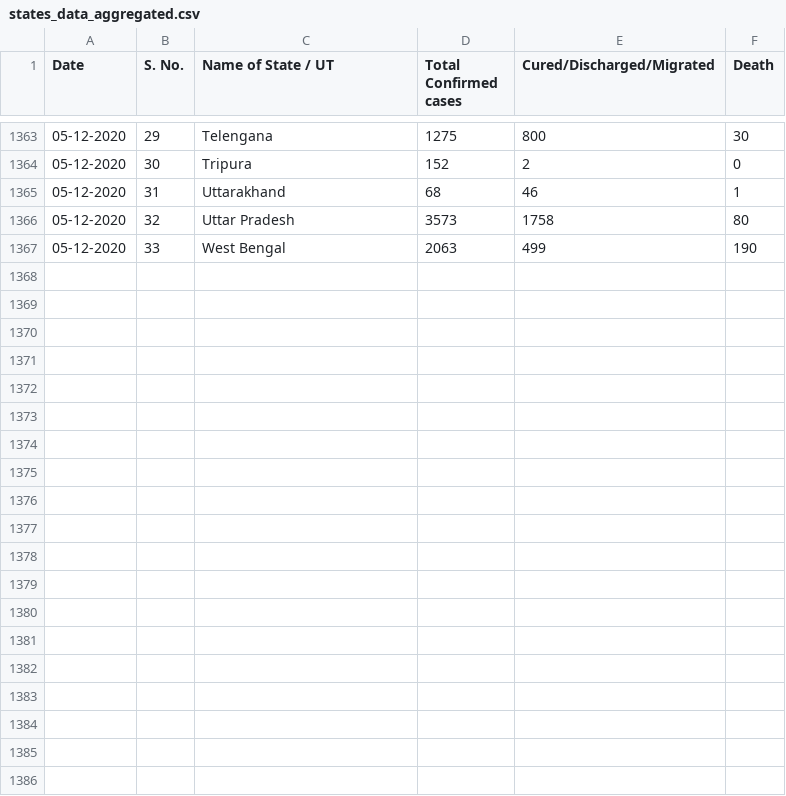
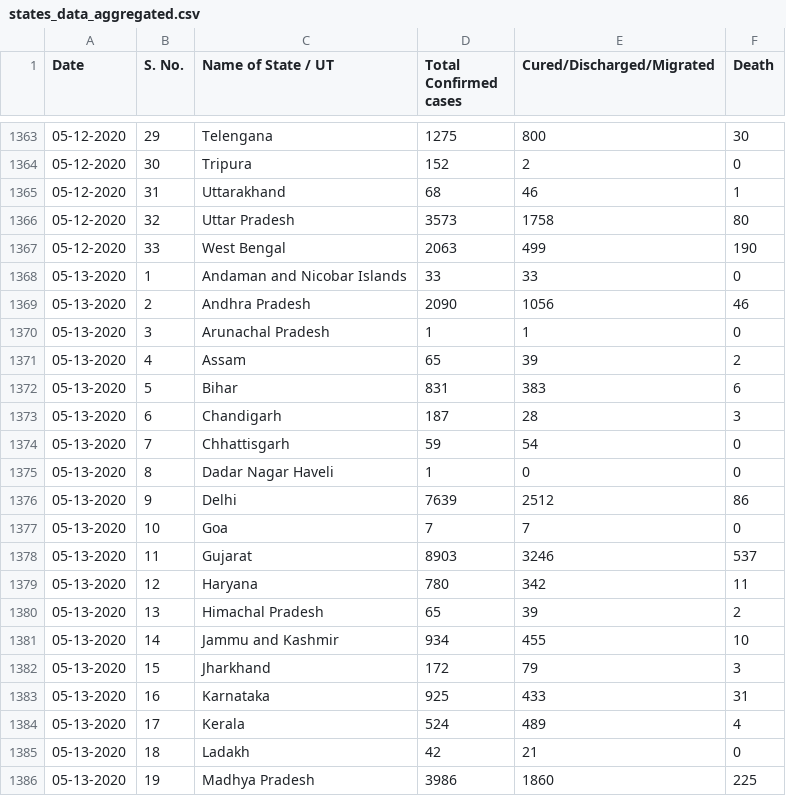
Before and after one commit to udaykadaboina/COVID19_India, a CSV file: data/states_data_aggregated.csv, drawn as a sheet; only a part is shown, gaps mark what is left out; the diff covers the shown part only; the diff names each change by its address in the sheet, - before the commit and + after, or states it on an @@ line.

```diff
--- a/data/states_data_aggregated.csv
+++ b/data/states_data_aggregated.csv
+row 1368: 05-13-2020 | 1 | Andaman and Nicobar Islands | 33 | 33 | 0
+row 1369: 05-13-2020 | 2 | Andhra Pradesh | 2090 | 1056 | 46
+row 1370: 05-13-2020 | 3 | Arunachal Pradesh | 1 | 1 | 0
+row 1371: 05-13-2020 | 4 | Assam | 65 | 39 | 2
+row 1372: 05-13-2020 | 5 | Bihar | 831 | 383 | 6
+row 1373: 05-13-2020 | 6 | Chandigarh | 187 | 28 | 3
+row 1374: 05-13-2020 | 7 | Chhattisgarh | 59 | 54 | 0
+row 1375: 05-13-2020 | 8 | Dadar Nagar Haveli | 1 | 0 | 0
+row 1376: 05-13-2020 | 9 | Delhi | 7639 | 2512 | 86
+row 1377: 05-13-2020 | 10 | Goa | 7 | 7 | 0
+row 1378: 05-13-2020 | 11 | Gujarat | 8903 | 3246 | 537
+row 1379: 05-13-2020 | 12 | Haryana | 780 | 342 | 11
+row 1380: 05-13-2020 | 13 | Himachal Pradesh | 65 | 39 | 2
+row 1381: 05-13-2020 | 14 | Jammu and Kashmir | 934 | 455 | 10
+row 1382: 05-13-2020 | 15 | Jharkhand | 172 | 79 | 3
+row 1383: 05-13-2020 | 16 | Karnataka | 925 | 433 | 31
+row 1384: 05-13-2020 | 17 | Kerala | 524 | 489 | 4
+row 1385: 05-13-2020 | 18 | Ladakh | 42 | 21 | 0
+row 1386: 05-13-2020 | 19 | Madhya Pradesh | 3986 | 1860 | 225
```
Also changed, not shown: 14 added rows elsewhere in this file, 1 other file.
